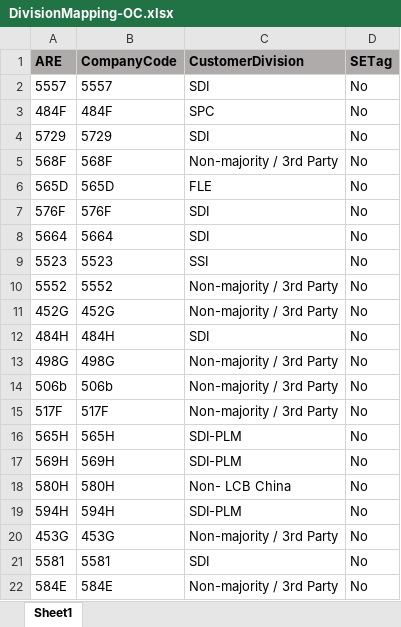
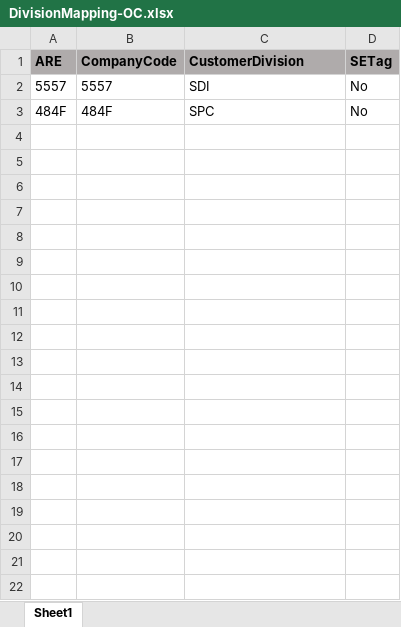
Before and after one commit to Com-bo/siemens, an Excel workbook: public/template/DivisionMapping-OC.xlsx, sheet Sheet1, drawn as a sheet; only a part is shown; values as stored, in another font and other column widths than the file's, no borders; the diff covers the shown part only; the diff names each change by its address in the sheet, - before the commit and + after, or states it on an @@ line.

```diff
--- a/public/template/DivisionMapping-OC.xlsx (sheet Sheet1)
+++ b/public/template/DivisionMapping-OC.xlsx (sheet Sheet1)
-row 4: 5729 | 5729 | SDI | No
-row 5: 568F | 568F | Non-majority / 3rd Party | No
-row 6: 565D | 565D | FLE | No
-row 7: 576F | 576F | SDI | No
-row 8: 5664 | 5664 | SDI | No
-row 9: 5523 | 5523 | SSI | No
-row 10: 5552 | 5552 | Non-majority / 3rd Party | No
-row 11: 452G | 452G | Non-majority / 3rd Party | No
-row 12: 484H | 484H | SDI | No
-row 13: 498G | 498G | Non-majority / 3rd Party | No
-row 14: 506b | 506b | Non-majority / 3rd Party | No
-row 15: 517F | 517F | Non-majority / 3rd Party | No
-row 16: 565H | 565H | SDI-PLM | No
-row 17: 569H | 569H | SDI-PLM | No
-row 18: 580H | 580H | Non- LCB China | No
-row 19: 594H | 594H | SDI-PLM | No
-row 20: 453G | 453G | Non-majority / 3rd Party | No
-row 21: 5581 | 5581 | SDI | No
-row 22: 584E | 584E | Non-majority / 3rd Party | No
```
Also changed, not shown: 402 removed rows elsewhere in this sheet, public/template/Currency.xlsx, public/template/DivisionMapping-ICB.xlsx, 9 other files.
